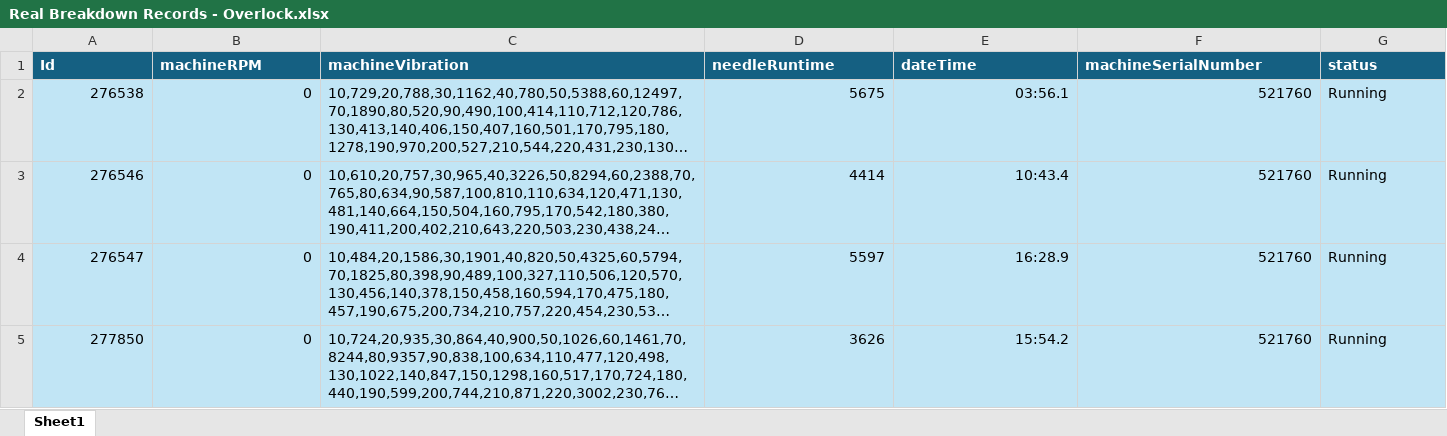
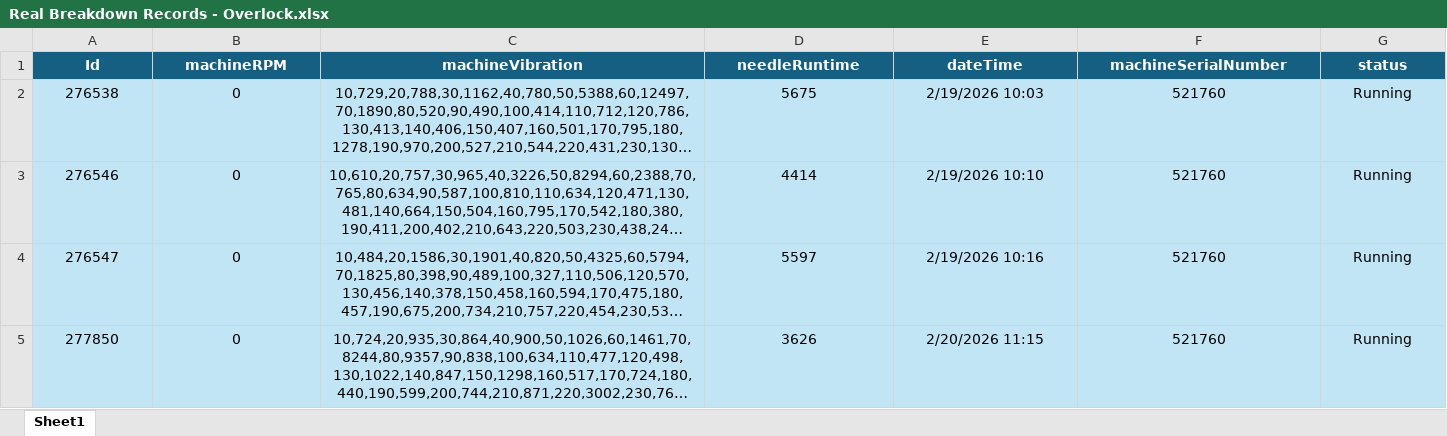
Before and after one commit to DeelakaDias/Preventing-Mechanism, an Excel workbook: Datasets/Real Breakdown Records - Overlock.xlsx, sheet Sheet1, drawn as a sheet; only a part is shown; long unchanged cells end in …; values as stored, in another font and other column widths than the file's, no borders; table styles not drawn; the diff covers the shown part only; the diff names each change by its address in the sheet, - before the commit and + after, or states it on an @@ line.

```diff
--- a/Datasets/Real Breakdown Records - Overlock.xlsx (sheet Sheet1)
+++ b/Datasets/Real Breakdown Records - Overlock.xlsx (sheet Sheet1)
-A1:G1 alignment: left
+A1:G1 alignment: center
-A2:B5 alignment: right
+A2:B5 alignment: center
-C2:C5 alignment: left
+C2:C5 alignment: center
-D2:F5 alignment: right
+D2:F5 alignment: center
-E2 (dateTime): 03:56.1
+E2 (dateTime): 2/19/2026 10:03
-G2:G5 alignment: left
+G2:G5 alignment: center
-E3 (dateTime): 10:43.4
+E3 (dateTime): 2/19/2026 10:10
-E4 (dateTime): 16:28.9
+E4 (dateTime): 2/19/2026 10:16
-E5 (dateTime): 15:54.2
+E5 (dateTime): 2/20/2026 11:15
```
Also changed, not shown: 3 added rows and cell formats elsewhere in this sheet, 4 other files.
